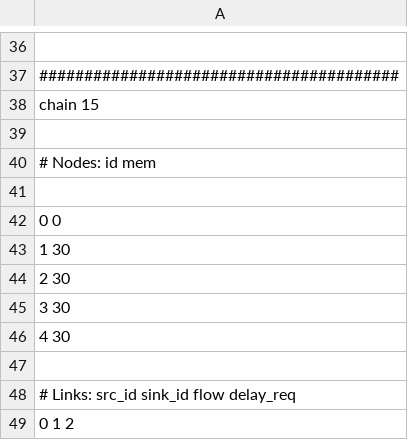
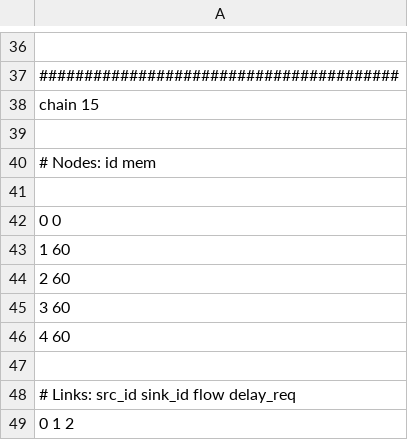
Before and after one commit to yantingchn/MVNFP, a CSV file: Parameters/sample_chains.csv, drawn as a sheet; only a part is shown, gaps mark what is left out; the diff covers the shown part only.

```diff
--- a/Parameters/sample_chains.csv
+++ b/Parameters/sample_chains.csv
@@ -42,6 +42,6 @@ chain 15
 0 0
-1 30
-2 30
-3 30
-4 30
+1 60
+2 60
+3 60
+4 60
 
```
Also changed, not shown: 15 edited cells elsewhere in this file, 8 other files.
